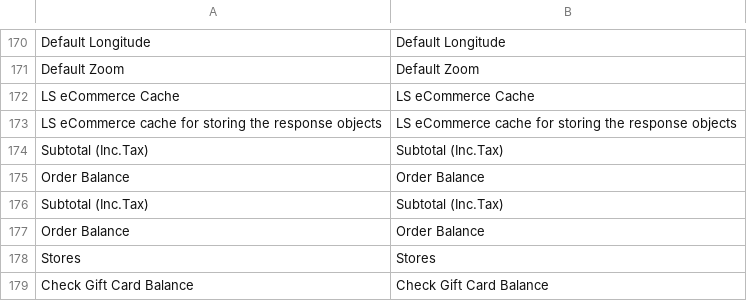
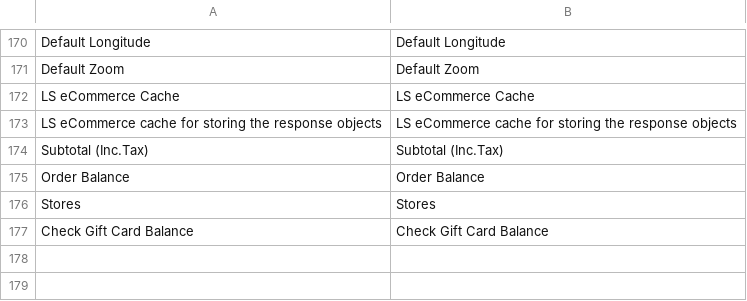
Before and after one commit to lsretailomni/lsmag-two, a CSV file: src/Omni/i18n/en_US.csv, drawn as a sheet; only a part is shown, gaps mark what is left out; the diff names each change by its address in the sheet, - before the commit and + after, or states it on an @@ line.

Commit message:
[OMNI-5114] Fixing csv new line xml issue

```diff
--- a/src/Omni/i18n/en_US.csv
+++ b/src/Omni/i18n/en_US.csv
-row 176: Subtotal (Inc.Tax) | Subtotal (Inc.Tax)
-row 177: Order Balance | Order Balance
```
Also changed, not shown: 1 other file.
